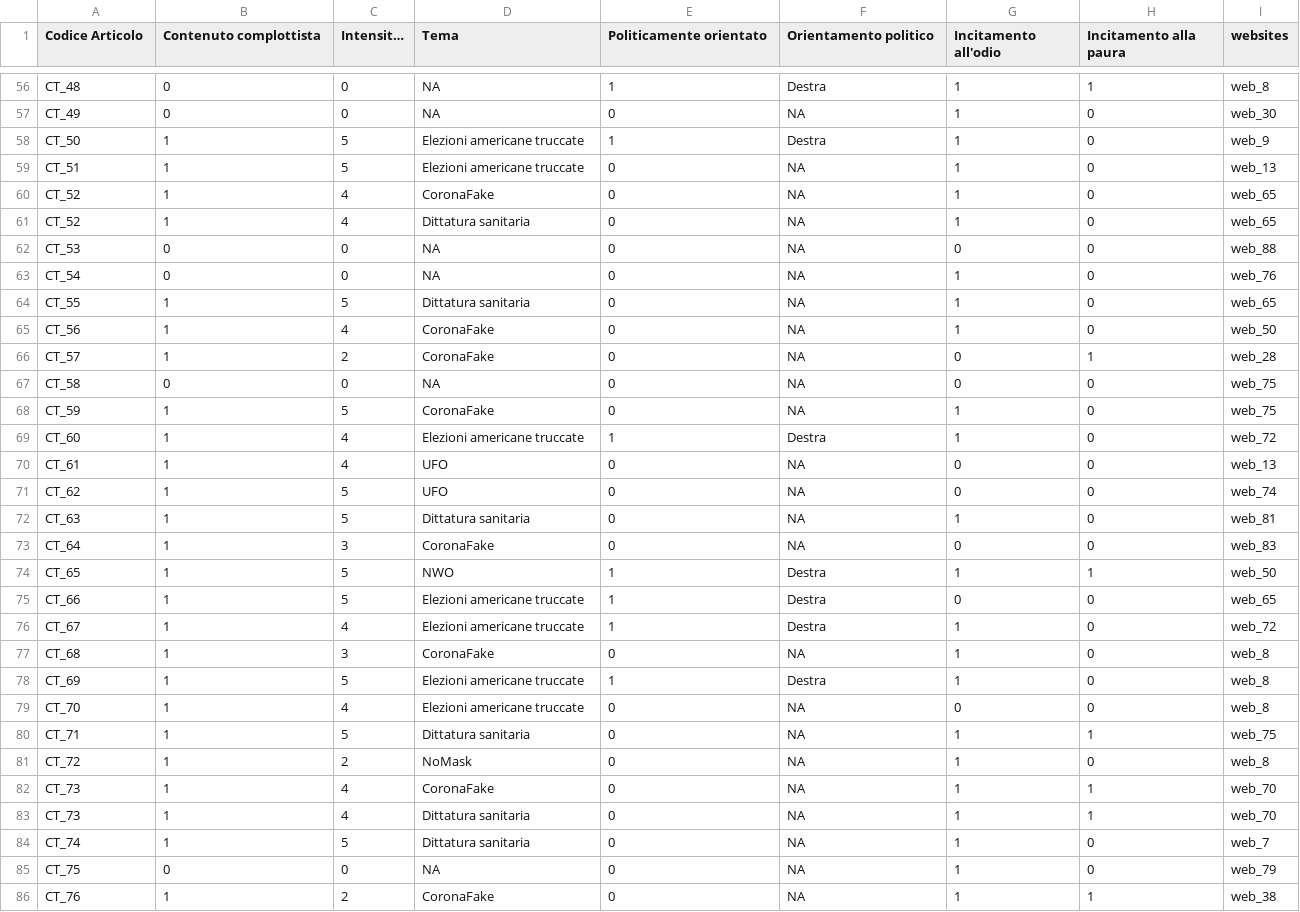
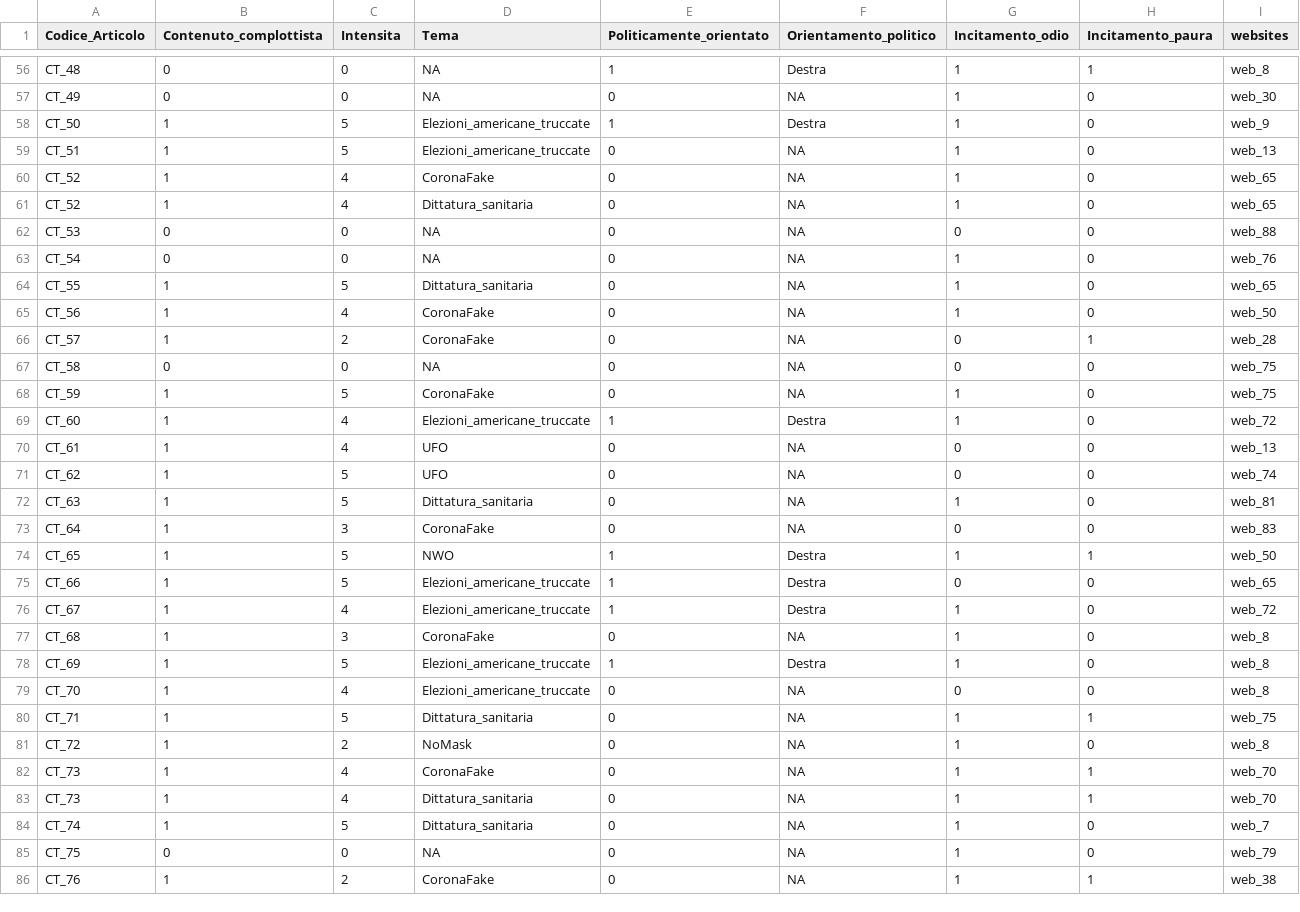
Before and after one commit to cecconifederico/pta, a CSV file: dr02_articles.csv, drawn as a sheet; only a part is shown, gaps mark what is left out; the diff covers the shown part only; the diff names each change by its address in the sheet, - before the commit and + after, or states it on an @@ line.

```diff
--- a/dr02_articles.csv
+++ b/dr02_articles.csv
-A1: Codice Articolo
+A1: Codice_Articolo
-B1: Contenuto complottista
+B1: Contenuto_complottista
-C1: Intensit…
+C1: Intensita
-E1: Politicamente orientato
+E1: Politicamente_orientato
-F1: Orientamento politico
+F1: Orientamento_politico
-G1: Incitamento all'odio
+G1: Incitamento_odio
-H1: Incitamento alla paura
+H1: Incitamento_paura
-D58:D59 (Tema): Elezioni americane truccate
+D58:D59 (Tema): Elezioni_americane_truccate
-D61 (Tema): Dittatura sanitaria
+D61 (Tema): Dittatura_sanitaria
-D64 (Tema): Dittatura sanitaria
+D64 (Tema): Dittatura_sanitaria
-D69 (Tema): Elezioni americane truccate
+D69 (Tema): Elezioni_americane_truccate
-D72 (Tema): Dittatura sanitaria
+D72 (Tema): Dittatura_sanitaria
-D75:D76 (Tema): Elezioni americane truccate
+D75:D76 (Tema): Elezioni_americane_truccate
-D78:D79 (Tema): Elezioni americane truccate
+D78:D79 (Tema): Elezioni_americane_truccate
-D80 (Tema): Dittatura sanitaria
+D80 (Tema): Dittatura_sanitaria
-D83:D84 (Tema): Dittatura sanitaria
+D83:D84 (Tema): Dittatura_sanitaria
```
Also changed, not shown: 92 edited cells elsewhere in this file, dr02_websites.csv, 1 other file.
